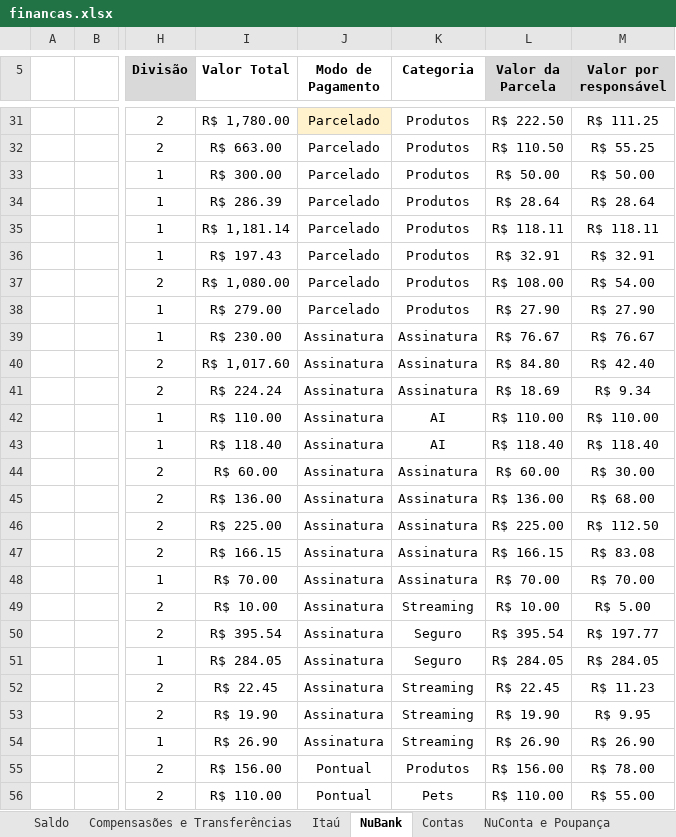
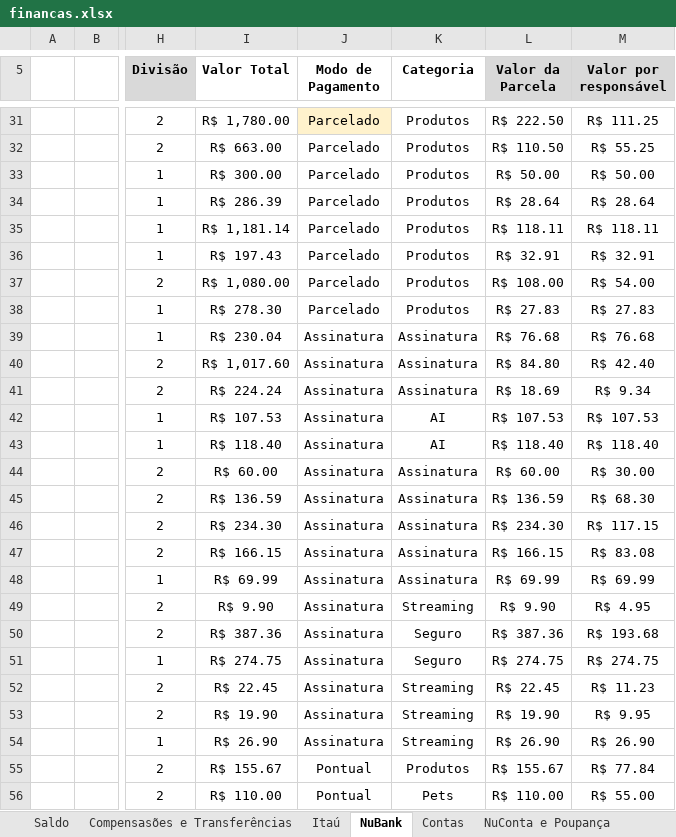
Before and after one commit to Teles-Gui/Financas, an Excel workbook: financas.xlsx, sheet NuBank, drawn as a sheet; only a part is shown, gaps mark what is left out; values as stored, in another font and other column widths than the file's, no borders; conditional formats not drawn; the diff covers the shown part only; the diff names each change by its address in the sheet, - before the commit and + after, or states it on an @@ line.

```diff
--- a/financas.xlsx (sheet NuBank)
+++ b/financas.xlsx (sheet NuBank)
-I38 (Valor Total): R$ 279.00
+I38 (Valor Total): R$ 278.30
-L38 (Valor da Parcela): R$ 27.90
+L38 (Valor da Parcela): R$ 27.83
-M38 (Valor por responsável): R$ 27.90
+M38 (Valor por responsável): R$ 27.83
-I39 (Valor Total): R$ 230.00
+I39 (Valor Total): R$ 230.04
-L39 (Valor da Parcela): R$ 76.67
+L39 (Valor da Parcela): R$ 76.68
-M39 (Valor por responsável): R$ 76.67
+M39 (Valor por responsável): R$ 76.68
-I42 (Valor Total): R$ 110.00
+I42 (Valor Total): R$ 107.53
-L42 (Valor da Parcela): R$ 110.00
+L42 (Valor da Parcela): R$ 107.53
-M42 (Valor por responsável): R$ 110.00
+M42 (Valor por responsável): R$ 107.53
-I45 (Valor Total): R$ 136.00
+I45 (Valor Total): R$ 136.59
-L45 (Valor da Parcela): R$ 136.00
+L45 (Valor da Parcela): R$ 136.59
-M45 (Valor por responsável): R$ 68.00
+M45 (Valor por responsável): R$ 68.30
-I46 (Valor Total): R$ 225.00
+I46 (Valor Total): R$ 234.30
-L46 (Valor da Parcela): R$ 225.00
+L46 (Valor da Parcela): R$ 234.30
-M46 (Valor por responsável): R$ 112.50
+M46 (Valor por responsável): R$ 117.15
-I48 (Valor Total): R$ 70.00
+I48 (Valor Total): R$ 69.99
-L48 (Valor da Parcela): R$ 70.00
+L48 (Valor da Parcela): R$ 69.99
-M48 (Valor por responsável): R$ 70.00
+M48 (Valor por responsável): R$ 69.99
-I49 (Valor Total): R$ 10.00
+I49 (Valor Total): R$ 9.90
-L49 (Valor da Parcela): R$ 10.00
+L49 (Valor da Parcela): R$ 9.90
-M49 (Valor por responsável): R$ 5.00
+M49 (Valor por responsável): R$ 4.95
-I50 (Valor Total): R$ 395.54
+I50 (Valor Total): R$ 387.36
-L50 (Valor da Parcela): R$ 395.54
+L50 (Valor da Parcela): R$ 387.36
-M50 (Valor por responsável): R$ 197.77
+M50 (Valor por responsável): R$ 193.68
-I51 (Valor Total): R$ 284.05
+I51 (Valor Total): R$ 274.75
-L51 (Valor da Parcela): R$ 284.05
+L51 (Valor da Parcela): R$ 274.75
-M51 (Valor por responsável): R$ 284.05
+M51 (Valor por responsável): R$ 274.75
-I55 (Valor Total): R$ 156.00
+I55 (Valor Total): R$ 155.67
-L55 (Valor da Parcela): R$ 156.00
+L55 (Valor da Parcela): R$ 155.67
-M55 (Valor por responsável): R$ 78.00
+M55 (Valor por responsável): R$ 77.84
```
Also changed, not shown: 10 added rows, 10 removed rows, 1 moved row and 36 edited cells elsewhere in this sheet, sheet Saldo, sheet Compensasões e Transferências, sheet Itaú, sheet NuConta e Poupança, sheet Contas.
